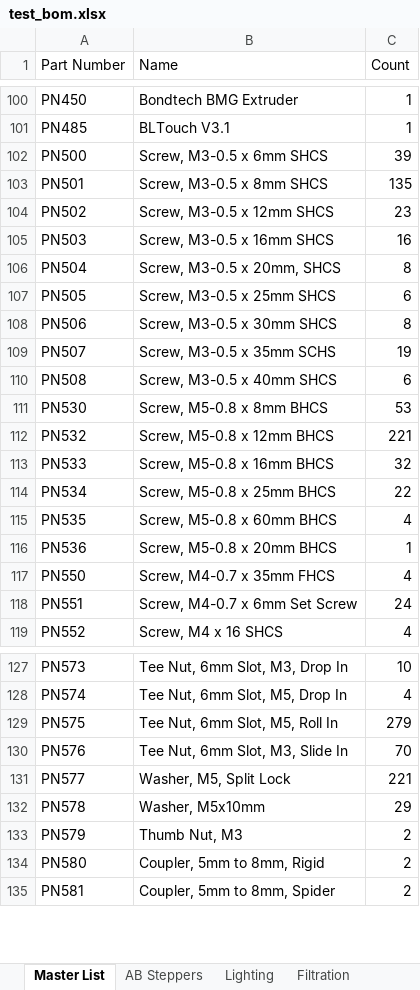
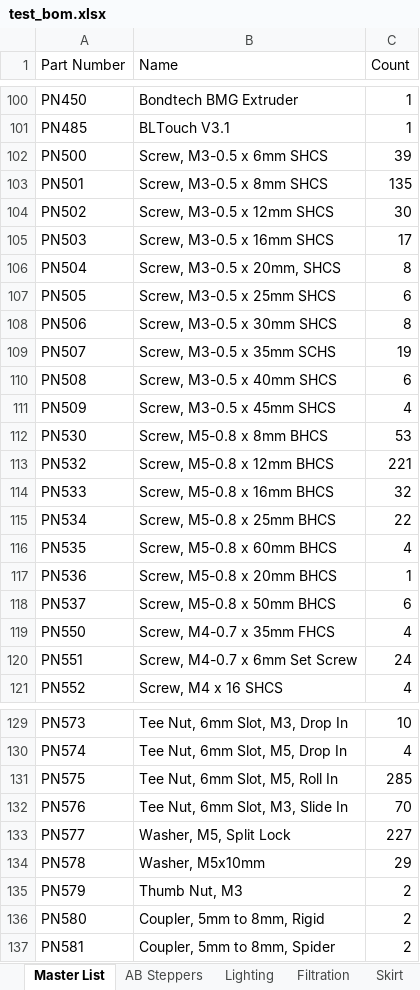
Before and after one commit to jon-harper/clock-3, an Excel workbook: BOM/test_bom.xlsx, sheet Master List, drawn as a sheet; only a part is shown, gaps mark what is left out; values as stored, in another font and other column widths than the file's, no borders; table styles not drawn; addresses are those after the commit; the diff names each change by its address in the sheet, - before the commit and + after, or states it on an @@ line.

```diff
--- a/BOM/test_bom.xlsx (sheet Master List)
+++ b/BOM/test_bom.xlsx (sheet Master List)
-C104 (Count): 23
+C104 (Count): 30
-C105 (Count): 16
+C105 (Count): 17
+row 111: PN509 | Screw, M3-0.5 x 45mm SHCS | 4
+row 118: PN537 | Screw, M5-0.8 x 50mm BHCS | 6
-C131 (Count): 279
+C131 (Count): 285
-C133 (Count): 221
+C133 (Count): 227
```
Also changed, not shown: sheet Z Axis, sheet Skirt, sheet XYZ Assembly Brackets, sheet Tensioners, sheet Hotend Gantry, sheet Camera Stand, 2 more sheets, other sheet tabs, BOM/General Part List.xlsx, BOM/Printed Part List.xlsx, 4 other files.
